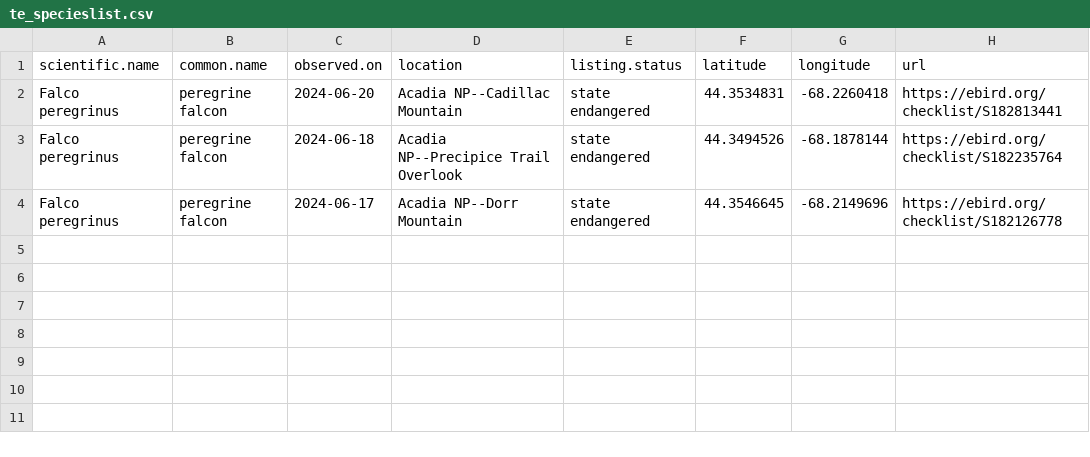
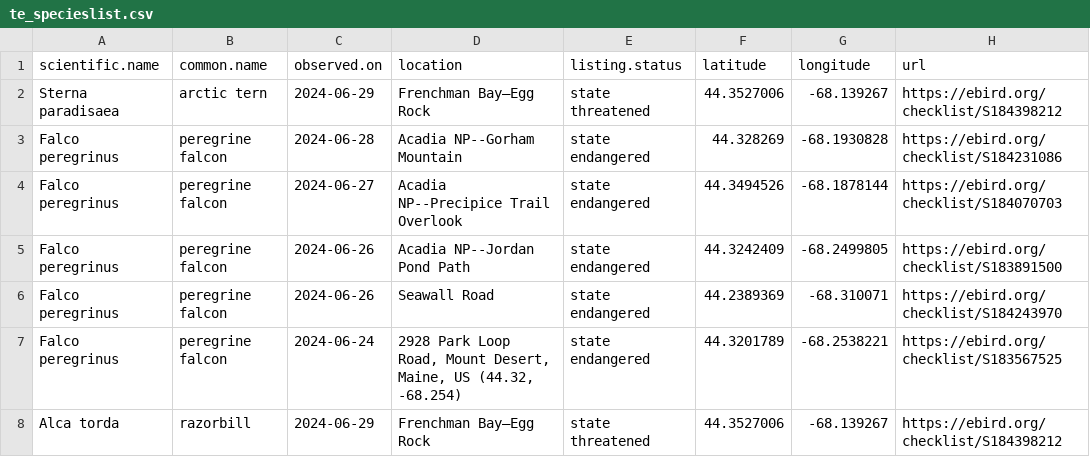
Before and after one commit to Kylelima21/ANP_managers_report, a CSV file: email_alerts/outputs/te_specieslist.csv, drawn as a sheet.

```diff
--- a/email_alerts/outputs/te_specieslist.csv
+++ b/email_alerts/outputs/te_specieslist.csv
@@ -1,4 +1,8 @@
 "scientific.name","common.name","observed.on","location","listing.status","latitude","longitude","url"
-"Falco peregrinus","peregrine falcon",2024-06-20,"Acadia NP--Cadillac Mountain","state endangered",44.3534831,-68.2260418,"https://ebird.org/checklist/S182813441"
-"Falco peregrinus","peregrine falcon",2024-06-18,"Acadia NP--Precipice Trail Overlook","state endangered",44.3494526,-68.1878144,"https://ebird.org/checklist/S182235764"
-"Falco peregrinus","peregrine falcon",2024-06-17,"Acadia NP--Dorr Mountain","state endangered",44.3546645,-68.2149696,"https://ebird.org/checklist/S182126778"
+"Sterna paradisaea","arctic tern",2024-06-29,"Frenchman Bay—Egg Rock","state threatened",44.3527006,-68.139267,"https://ebird.org/checklist/S184398212"
+"Falco peregrinus","peregrine falcon",2024-06-28,"Acadia NP--Gorham Mountain","state endangered",44.328269,-68.1930828,"https://ebird.org/checklist/S184231086"
+"Falco peregrinus","peregrine falcon",2024-06-27,"Acadia NP--Precipice Trail Overlook","state endangered",44.3494526,-68.1878144,"https://ebird.org/checklist/S184070703"
+"Falco peregrinus","peregrine falcon",2024-06-26,"Acadia NP--Jordan Pond Path","state endangered",44.3242409,-68.2499805,"https://ebird.org/checklist/S183891500"
+"Falco peregrinus","peregrine falcon",2024-06-26,"Seawall Road","state endangered",44.2389369,-68.310071,"https://ebird.org/checklist/S184243970"
+"Falco peregrinus","peregrine falcon",2024-06-24,"2928 Park Loop Road, Mount Desert, Maine, US (44.32, -68.254)","state endangered",44.3201789,-68.2538221,"https://ebird.org/checklist/S183567525"
+"Alca torda","razorbill",2024-06-29,"Frenchman Bay—Egg Rock","state threatened",44.3527006,-68.139267,"https://ebird.org/checklist/S184398212"
```
Also changed, not shown: email_alerts/outputs/invasive_pestslist.csv, email_alerts/outputs/rare_specieslist.csv, 1 other file.
